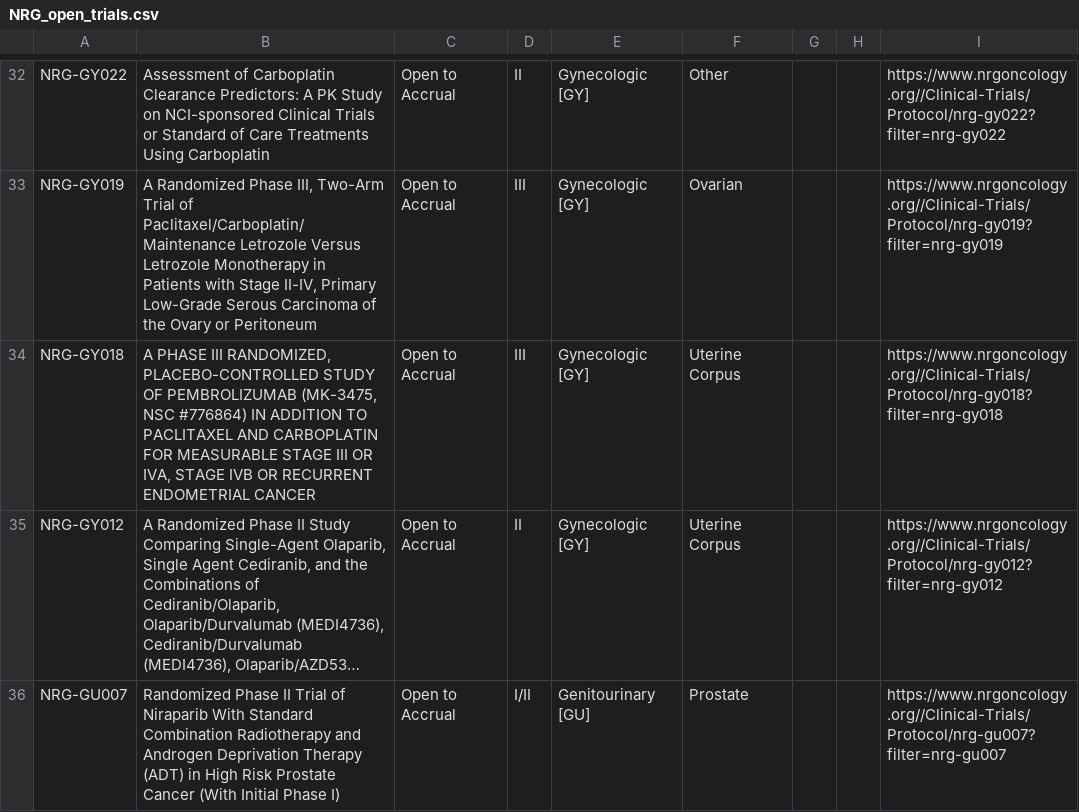
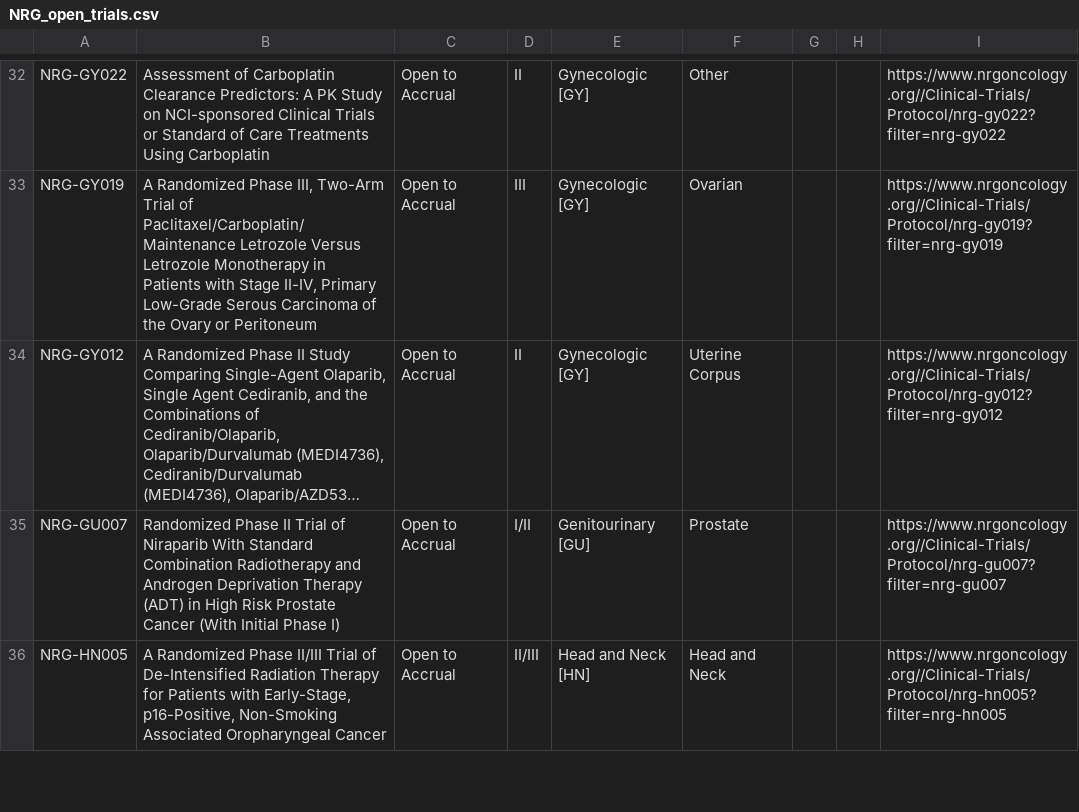
Before and after one commit to bbennett80/nrg_oncology, a CSV file: NRG_open_trials.csv, drawn as a sheet; only a part is shown, gaps mark what is left out; the shorter side is filled out with more unchanged rows; long unchanged cells end in …; the diff names each change by its address in the sheet, - before the commit and + after, or states it on an @@ line.

```diff
--- a/NRG_open_trials.csv
+++ b/NRG_open_trials.csv
-row 34: NRG-GY018 | A PHASE III RANDOMIZED, PLACEBO-CONTROLLED STUDY OF PEMBROLIZUMAB (MK-3475, NSC #776864) IN ADDITION TO PACLITAXEL AND CARBOPLATIN FOR MEASURABLE STAGE III OR IVA, STAGE IVB OR RECURRENT ENDOMETRIAL CANCER | Open to Accrual | III | Gynecologic [GY] | Uterine Corpus |  |  | https://www.nrgoncology.org//Clinical-Trials/Protocol/nrg-gy018?filter=nrg-gy018
```
Also changed, not shown: 1 other file.
